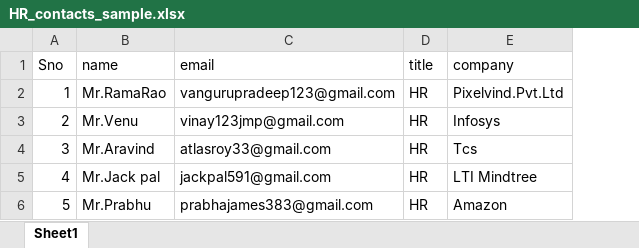
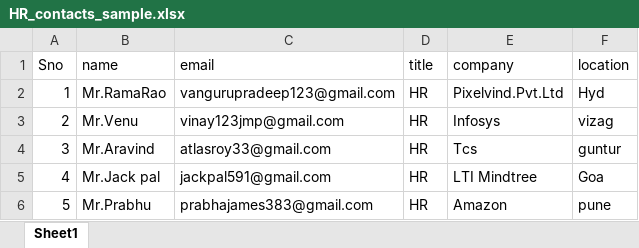
Before and after one commit to Pradeepvanguru/Smart_job_portal, an Excel workbook: HR_contacts_sample.xlsx, sheet Sheet1, drawn as a sheet; values as stored, in another font and other column widths than the file's, no borders; the diff names each change by its address in the sheet, - before the commit and + after, or states it on an @@ line.

```diff
--- a/HR_contacts_sample.xlsx (sheet Sheet1)
+++ b/HR_contacts_sample.xlsx (sheet Sheet1)
+column F (location), rows 2-6: Hyd | vizag | guntur | Goa | pune
```
Also changed, not shown: 44 other files.
